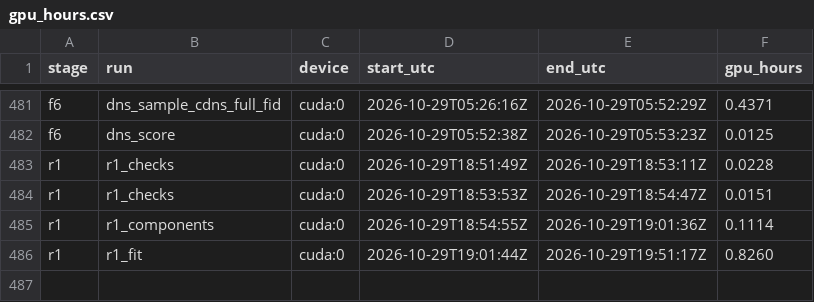
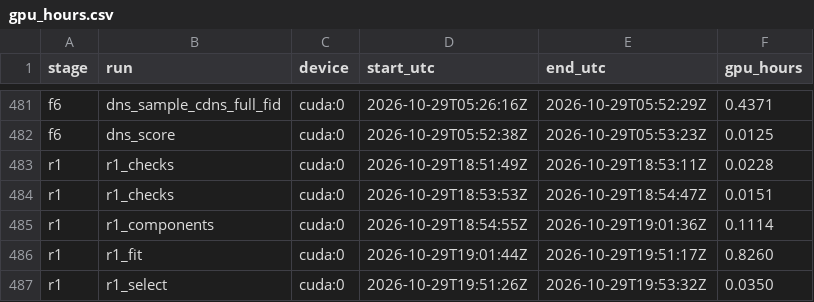
Before and after one commit to PseudoHunt/boa-dit, a CSV file: results/gpu_hours.csv, drawn as a sheet; only a part is shown, gaps mark what is left out; the diff names each change by its address in the sheet, - before the commit and + after, or states it on an @@ line.

```diff
--- a/results/gpu_hours.csv
+++ b/results/gpu_hours.csv
+row 487: r1 | r1_select | cuda:0 | 2026-10-29T19:51:26Z | 2026-10-29T19:53:32Z | 0.0350
```
Also changed, not shown: 3 other files.
